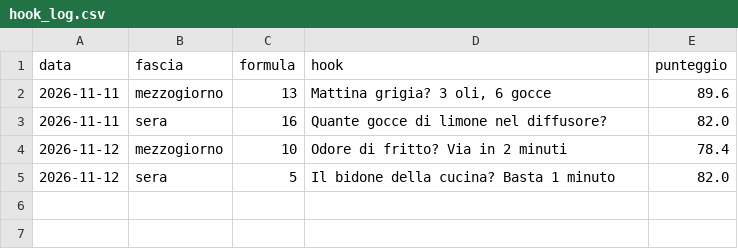
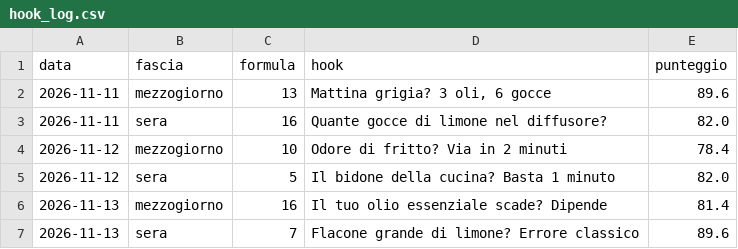
Before and after one commit to kimi1997/laviadellaromaterapia-reels, a CSV file: hook_log.csv, drawn as a sheet; the diff names each change by its address in the sheet, - before the commit and + after, or states it on an @@ line.

```diff
--- a/hook_log.csv
+++ b/hook_log.csv
+row 6: 2026-11-13 | mezzogiorno | 16 | Il tuo olio essenziale scade? Dipende | 81.4
+row 7: 2026-11-13 | sera | 7 | Flacone grande di limone? Errore classico | 89.6
```
Also changed, not shown: temi.csv, 24 other files.
